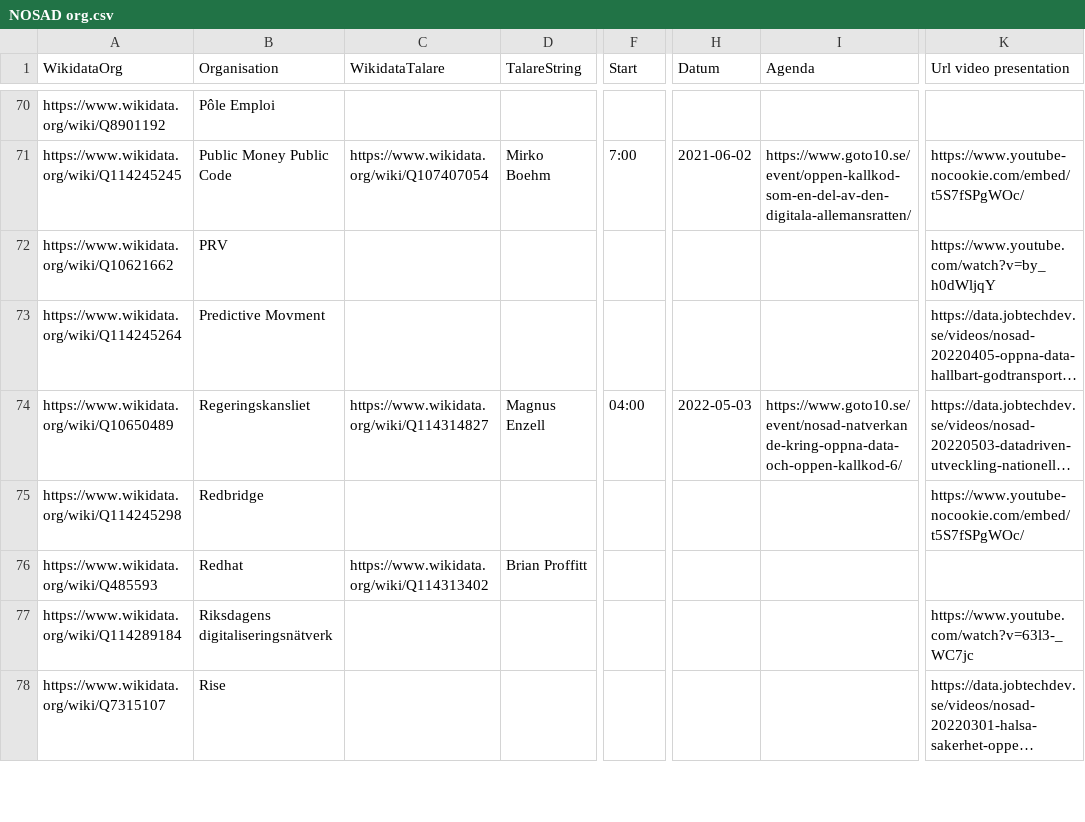
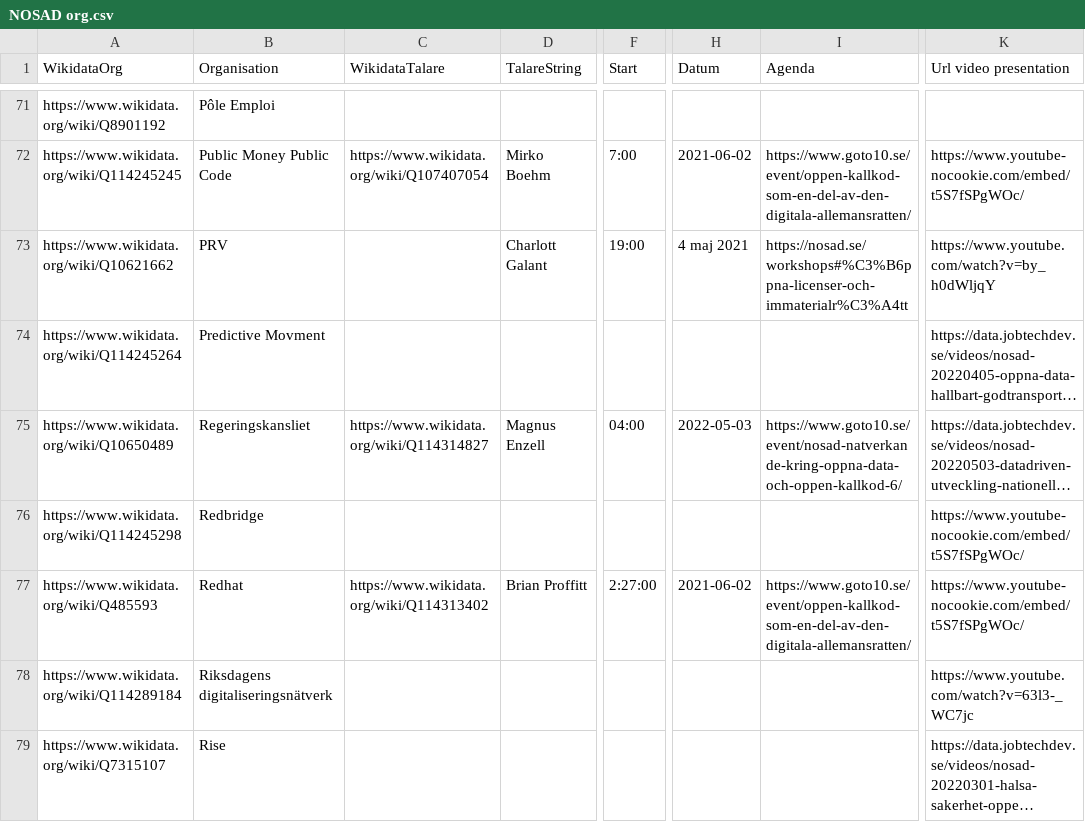
Before and after one commit to salgo60/NOSAD-POC-Wikidata, a CSV file: data/NOSAD org.csv, drawn as a sheet; only a part is shown, gaps mark what is left out; long unchanged cells end in …; addresses are those after the commit; the diff covers the shown part only; the diff names each change by its address in the sheet, - before the commit and + after, or states it on an @@ line.

Commit message:
Update NOSAD org.csv

```diff
--- a/data/NOSAD org.csv
+++ b/data/NOSAD org.csv
-D73 (TalareString): (empty)
+D73 (TalareString): Charlott Galant
-F73 (Start): (empty)
+F73 (Start): 19:00
-H73 (Datum): (empty)
+H73 (Datum): 4 maj 2021
-I73 (Agenda): (empty)
+I73 (Agenda): https://nosad.se/workshops#%C3%B6ppna-licenser-och-immaterialr%C3%A4tt
-F77 (Start): (empty)
+F77 (Start): 2:27:00
-H77 (Datum): (empty)
+H77 (Datum): 2021-06-02
-I77 (Agenda): (empty)
+I77 (Agenda): https://www.goto10.se/event/oppen-kallkod-som-en-del-av-den-digitala-allemansratten/
-K77 (Url video presentation): (empty)
+K77 (Url video presentation): https://www.youtube-nocookie.com/embed/t5S7fSPgWOc/
```
Also changed, not shown: 3 added rows and 22 edited cells elsewhere in this file.
